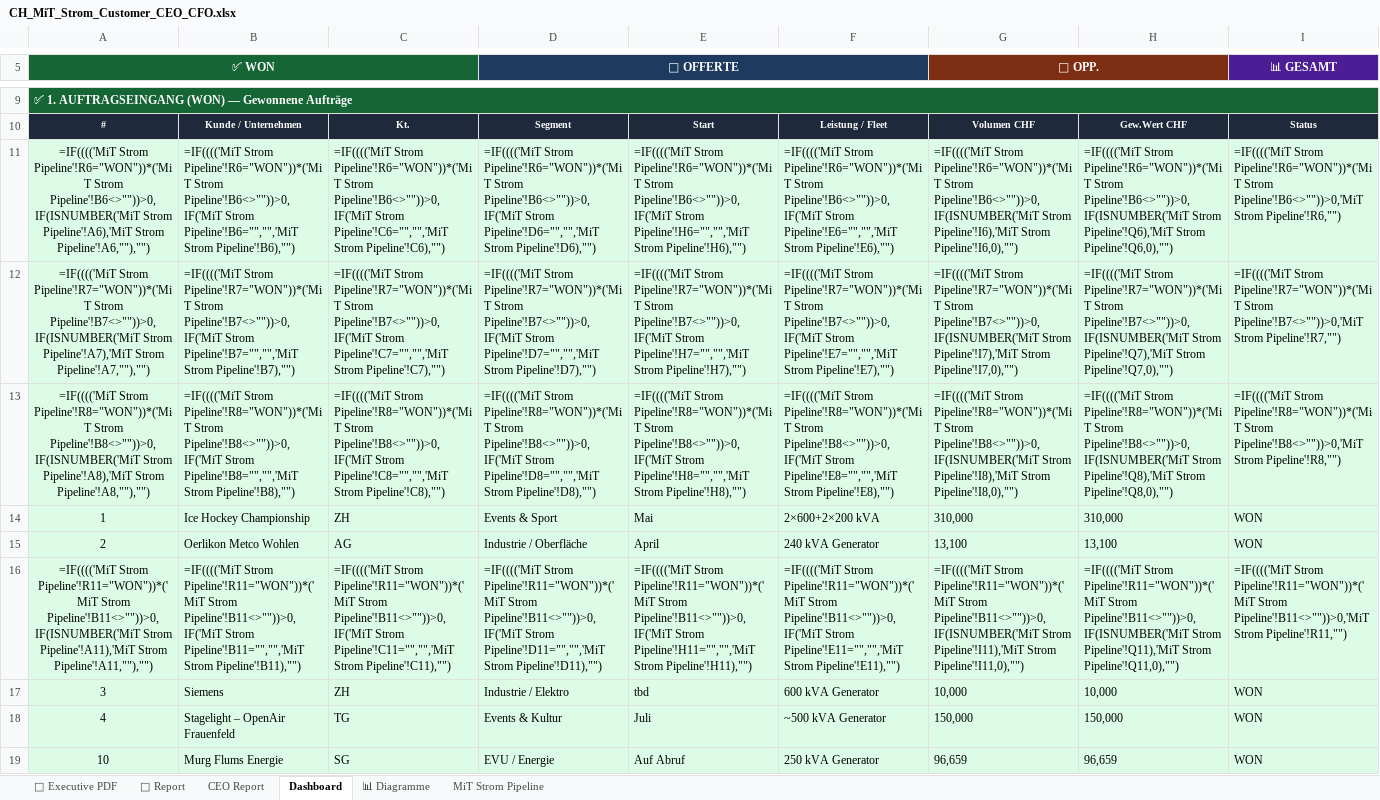
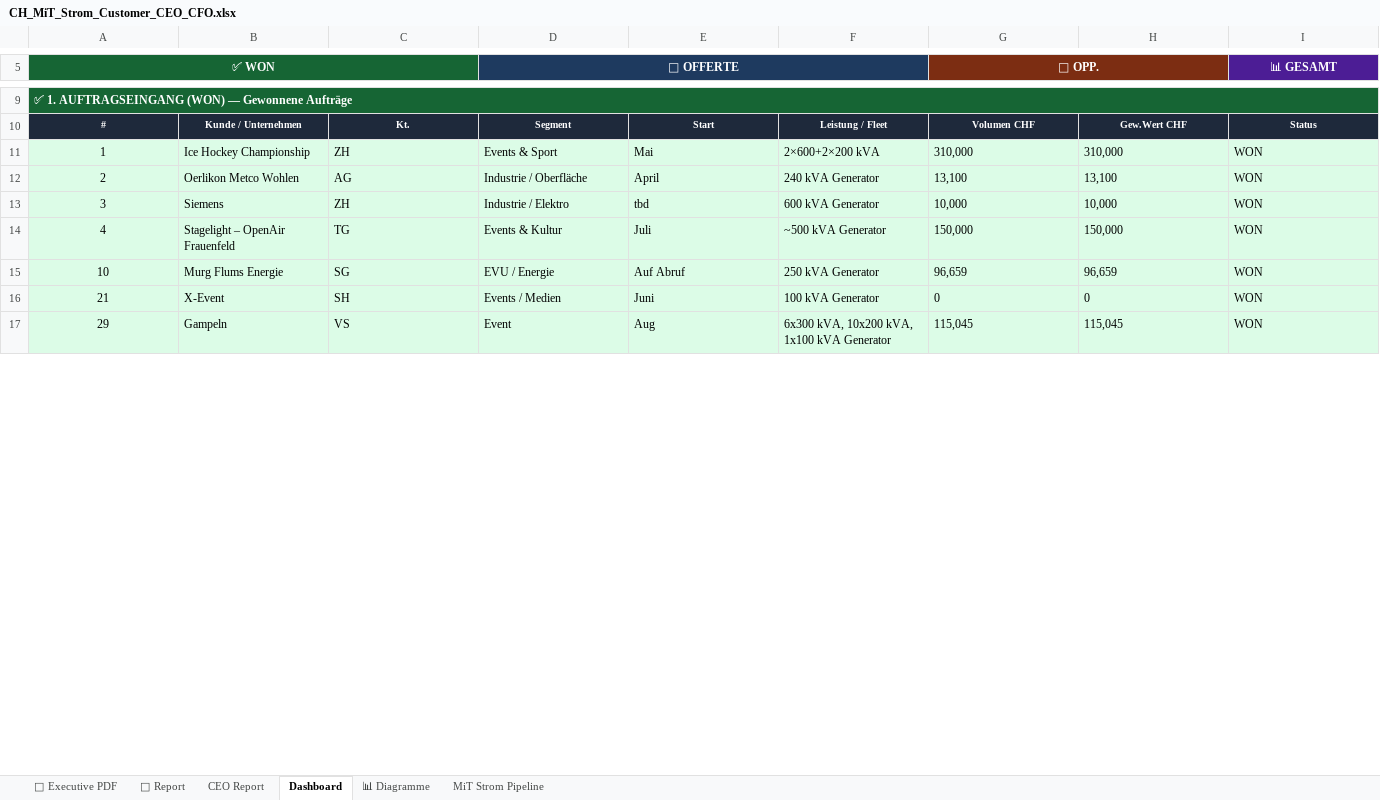
Before and after one commit to Ghostburaq/Burak, an Excel workbook: CH_MiT_Strom_Customer_CEO_CFO.xlsx, sheet Dashboard, drawn as a sheet; only a part is shown, gaps mark what is left out; the shorter side is filled out with more unchanged rows; values as stored, in another font and other column widths than the file's, no borders; formulas without a stored value are shown as written; charts and pictures and conditional formats not drawn; removed rows and columns are numbered as before the commit, all else as after; rows hold the shown columns only; the diff covers the shown part only; the diff names each change by its address in the sheet, - before the commit and + after, or states it on an @@ line.

```diff
--- a/CH_MiT_Strom_Customer_CEO_CFO.xlsx (sheet Dashboard)
+++ b/CH_MiT_Strom_Customer_CEO_CFO.xlsx (sheet Dashboard)
-row 11: =IF(((('MiT Strom Pipeline'!R6="WON"))*('MiT Strom Pipeline'!B6<>""))>0,IF(ISNUMBER('MiT Strom Pipeline'!A6),'MiT Strom Pipeline'!A6,""),"") | =IF(((('MiT Strom Pipeline'!R6="WON"))*('MiT Strom Pipeline'!B6<>""))>0,IF('MiT Strom Pipeline'!B6="","",'MiT Strom Pipeline'!B6),"") | =IF(((('MiT Strom Pipeline'!R6="WON"))*('MiT Strom Pipeline'!B6<>""))>0,IF('MiT Strom Pipeline'!C6="","",'MiT Strom Pipeline'!C6),"") | =IF(((('MiT Strom Pipeline'!R6="WON"))*('MiT Strom Pipeline'!B6<>""))>0,IF('MiT Strom Pipeline'!D6="","",'MiT Strom Pipeline'!D6),"") | =IF(((('MiT Strom Pipeline'!R6="WON"))*('MiT Strom Pipeline'!B6<>""))>0,IF('MiT Strom Pipeline'!H6="","",'MiT Strom Pipeline'!H6),"") | =IF(((('MiT Strom Pipeline'!R6="WON"))*('MiT Strom Pipeline'!B6<>""))>0,IF('MiT Strom Pipeline'!E6="","",'MiT Strom Pipeline'!E6),"") | =IF(((('MiT Strom Pipeline'!R6="WON"))*('MiT Strom Pipeline'!B6<>""))>0,IF(ISNUMBER('MiT Strom Pipeline'!I6),'MiT Strom Pipeline'!I6,0),"") | =IF(((('MiT Strom Pipeline'!R6="WON"))*('MiT Strom Pipeline'!B6<>""))>0,IF(ISNUMBER('MiT Strom Pipeline'!Q6),'MiT Strom Pipeline'!Q6,0),"") | =IF(((('MiT Strom Pipeline'!R6="WON"))*('MiT Strom Pipeline'!B6<>""))>0,'MiT Strom Pipeline'!R6,"")
-row 12: =IF(((('MiT Strom Pipeline'!R7="WON"))*('MiT Strom Pipeline'!B7<>""))>0,IF(ISNUMBER('MiT Strom Pipeline'!A7),'MiT Strom Pipeline'!A7,""),"") | =IF(((('MiT Strom Pipeline'!R7="WON"))*('MiT Strom Pipeline'!B7<>""))>0,IF('MiT Strom Pipeline'!B7="","",'MiT Strom Pipeline'!B7),"") | =IF(((('MiT Strom Pipeline'!R7="WON"))*('MiT Strom Pipeline'!B7<>""))>0,IF('MiT Strom Pipeline'!C7="","",'MiT Strom Pipeline'!C7),"") | =IF(((('MiT Strom Pipeline'!R7="WON"))*('MiT Strom Pipeline'!B7<>""))>0,IF('MiT Strom Pipeline'!D7="","",'MiT Strom Pipeline'!D7),"") | =IF(((('MiT Strom Pipeline'!R7="WON"))*('MiT Strom Pipeline'!B7<>""))>0,IF('MiT Strom Pipeline'!H7="","",'MiT Strom Pipeline'!H7),"") | =IF(((('MiT Strom Pipeline'!R7="WON"))*('MiT Strom Pipeline'!B7<>""))>0,IF('MiT Strom Pipeline'!E7="","",'MiT Strom Pipeline'!E7),"") | =IF(((('MiT Strom Pipeline'!R7="WON"))*('MiT Strom Pipeline'!B7<>""))>0,IF(ISNUMBER('MiT Strom Pipeline'!I7),'MiT Strom Pipeline'!I7,0),"") | =IF(((('MiT Strom Pipeline'!R7="WON"))*('MiT Strom Pipeline'!B7<>""))>0,IF(ISNUMBER('MiT Strom Pipeline'!Q7),'MiT Strom Pipeline'!Q7,0),"") | =IF(((('MiT Strom Pipeline'!R7="WON"))*('MiT Strom Pipeline'!B7<>""))>0,'MiT Strom Pipeline'!R7,"")
-row 13: =IF(((('MiT Strom Pipeline'!R8="WON"))*('MiT Strom Pipeline'!B8<>""))>0,IF(ISNUMBER('MiT Strom Pipeline'!A8),'MiT Strom Pipeline'!A8,""),"") | =IF(((('MiT Strom Pipeline'!R8="WON"))*('MiT Strom Pipeline'!B8<>""))>0,IF('MiT Strom Pipeline'!B8="","",'MiT Strom Pipeline'!B8),"") | =IF(((('MiT Strom Pipeline'!R8="WON"))*('MiT Strom Pipeline'!B8<>""))>0,IF('MiT Strom Pipeline'!C8="","",'MiT Strom Pipeline'!C8),"") | =IF(((('MiT Strom Pipeline'!R8="WON"))*('MiT Strom Pipeline'!B8<>""))>0,IF('MiT Strom Pipeline'!D8="","",'MiT Strom Pipeline'!D8),"") | =IF(((('MiT Strom Pipeline'!R8="WON"))*('MiT Strom Pipeline'!B8<>""))>0,IF('MiT Strom Pipeline'!H8="","",'MiT Strom Pipeline'!H8),"") | =IF(((('MiT Strom Pipeline'!R8="WON"))*('MiT Strom Pipeline'!B8<>""))>0,IF('MiT Strom Pipeline'!E8="","",'MiT Strom Pipeline'!E8),"") | =IF(((('MiT Strom Pipeline'!R8="WON"))*('MiT Strom Pipeline'!B8<>""))>0,IF(ISNUMBER('MiT Strom Pipeline'!I8),'MiT Strom Pipeline'!I8,0),"") | =IF(((('MiT Strom Pipeline'!R8="WON"))*('MiT Strom Pipeline'!B8<>""))>0,IF(ISNUMBER('MiT Strom Pipeline'!Q8),'MiT Strom Pipeline'!Q8,0),"") | =IF(((('MiT Strom Pipeline'!R8="WON"))*('MiT Strom Pipeline'!B8<>""))>0,'MiT Strom Pipeline'!R8,"")
-row 16: =IF(((('MiT Strom Pipeline'!R11="WON"))*('MiT Strom Pipeline'!B11<>""))>0,IF(ISNUMBER('MiT Strom Pipeline'!A11),'MiT Strom Pipeline'!A11,""),"") | =IF(((('MiT Strom Pipeline'!R11="WON"))*('MiT Strom Pipeline'!B11<>""))>0,IF('MiT Strom Pipeline'!B11="","",'MiT Strom Pipeline'!B11),"") | =IF(((('MiT Strom Pipeline'!R11="WON"))*('MiT Strom Pipeline'!B11<>""))>0,IF('MiT Strom Pipeline'!C11="","",'MiT Strom Pipeline'!C11),"") | =IF(((('MiT Strom Pipeline'!R11="WON"))*('MiT Strom Pipeline'!B11<>""))>0,IF('MiT Strom Pipeline'!D11="","",'MiT Strom Pipeline'!D11),"") | =IF(((('MiT Strom Pipeline'!R11="WON"))*('MiT Strom Pipeline'!B11<>""))>0,IF('MiT Strom Pipeline'!H11="","",'MiT Strom Pipeline'!H11),"") | =IF(((('MiT Strom Pipeline'!R11="WON"))*('MiT Strom Pipeline'!B11<>""))>0,IF('MiT Strom Pipeline'!E11="","",'MiT Strom Pipeline'!E11),"") | =IF(((('MiT Strom Pipeline'!R11="WON"))*('MiT Strom Pipeline'!B11<>""))>0,IF(ISNUMBER('MiT Strom Pipeline'!I11),'MiT Strom Pipeline'!I11,0),"") | =IF(((('MiT Strom Pipeline'!R11="WON"))*('MiT Strom Pipeline'!B11<>""))>0,IF(ISNUMBER('MiT Strom Pipeline'!Q11),'MiT Strom Pipeline'!Q11,0),"") | =IF(((('MiT Strom Pipeline'!R11="WON"))*('MiT Strom Pipeline'!B11<>""))>0,'MiT Strom Pipeline'!R11,"")
```
Also changed, not shown: 84 added rows, 80 removed rows and 739 edited cells elsewhere in this sheet, sheet MiT Strom Pipeline, sheet CEO Report, sheet 📄 Report, formulas that keep their value, hidden cells.
